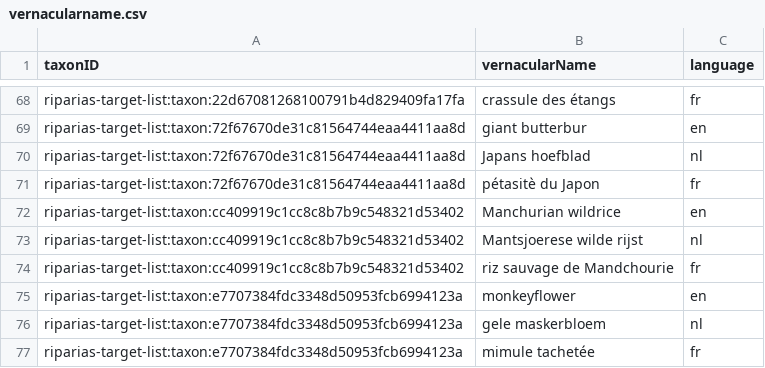
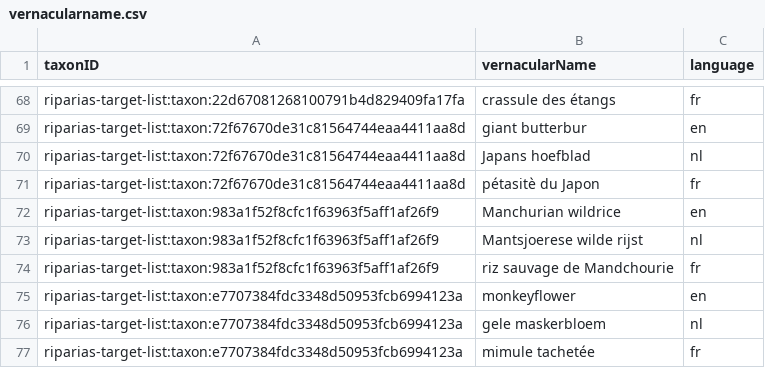
Before and after one commit to riparias/riparias-target-list, a CSV file: data/processed/vernacularname.csv, drawn as a sheet; only a part is shown, gaps mark what is left out.

```diff
--- a/data/processed/vernacularname.csv
+++ b/data/processed/vernacularname.csv
@@ -71,5 +71,5 @@ riparias-target-list:taxon:72f67670de31c81564744eaa4411aa8d,Japans hoefblad,nl
 riparias-target-list:taxon:72f67670de31c81564744eaa4411aa8d,pétasitè du Japon,fr
-riparias-target-list:taxon:cc409919c1cc8c8b7b9c548321d53402,Manchurian wildrice,en
-riparias-target-list:taxon:cc409919c1cc8c8b7b9c548321d53402,Mantsjoerese wilde rijst,nl
-riparias-target-list:taxon:cc409919c1cc8c8b7b9c548321d53402,riz sauvage de Mandchourie,fr
+riparias-target-list:taxon:983a1f52f8cfc1f63963f5aff1af26f9,Manchurian wildrice,en
+riparias-target-list:taxon:983a1f52f8cfc1f63963f5aff1af26f9,Mantsjoerese wilde rijst,nl
+riparias-target-list:taxon:983a1f52f8cfc1f63963f5aff1af26f9,riz sauvage de Mandchourie,fr
 riparias-target-list:taxon:e7707384fdc3348d50953fcb6994123a,monkeyflower,en
```
Also changed, not shown: data/processed/taxon.csv, 4 other files.
